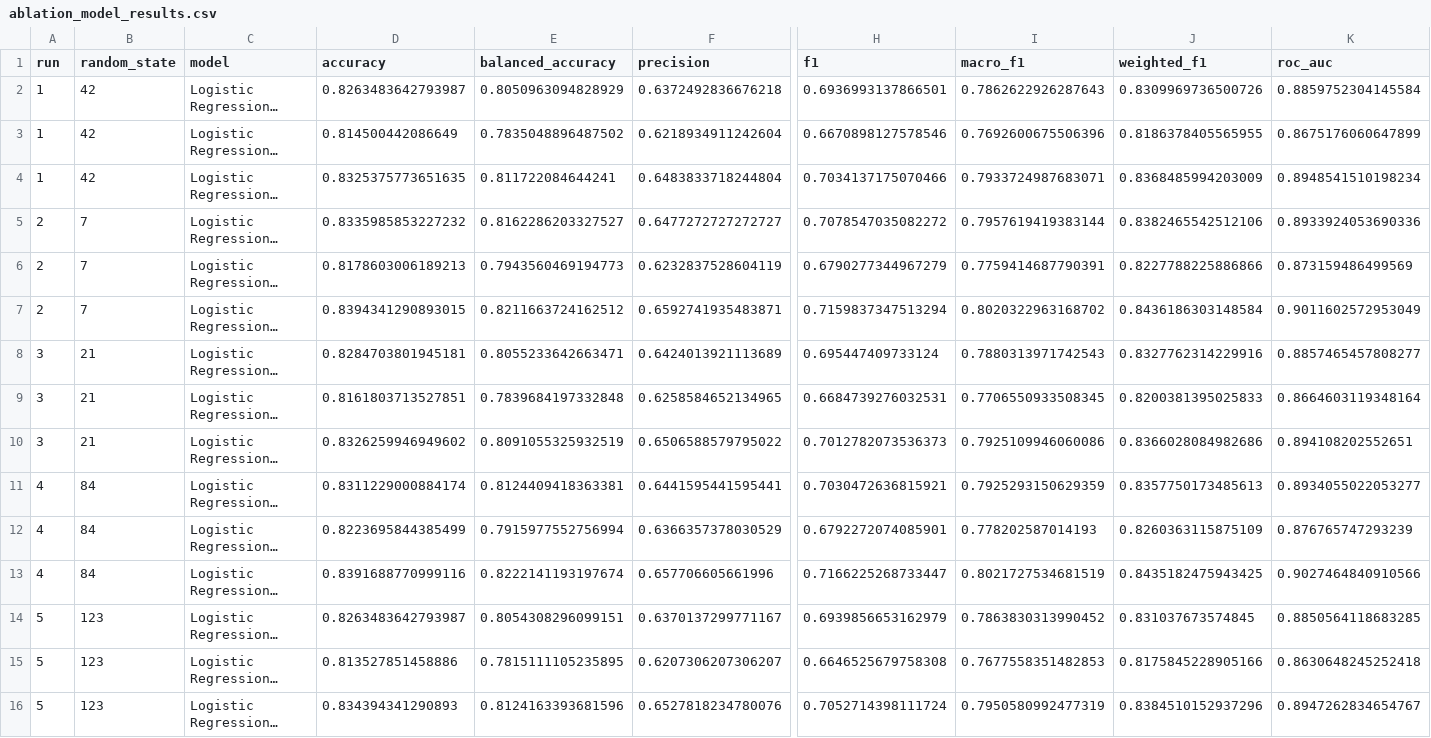
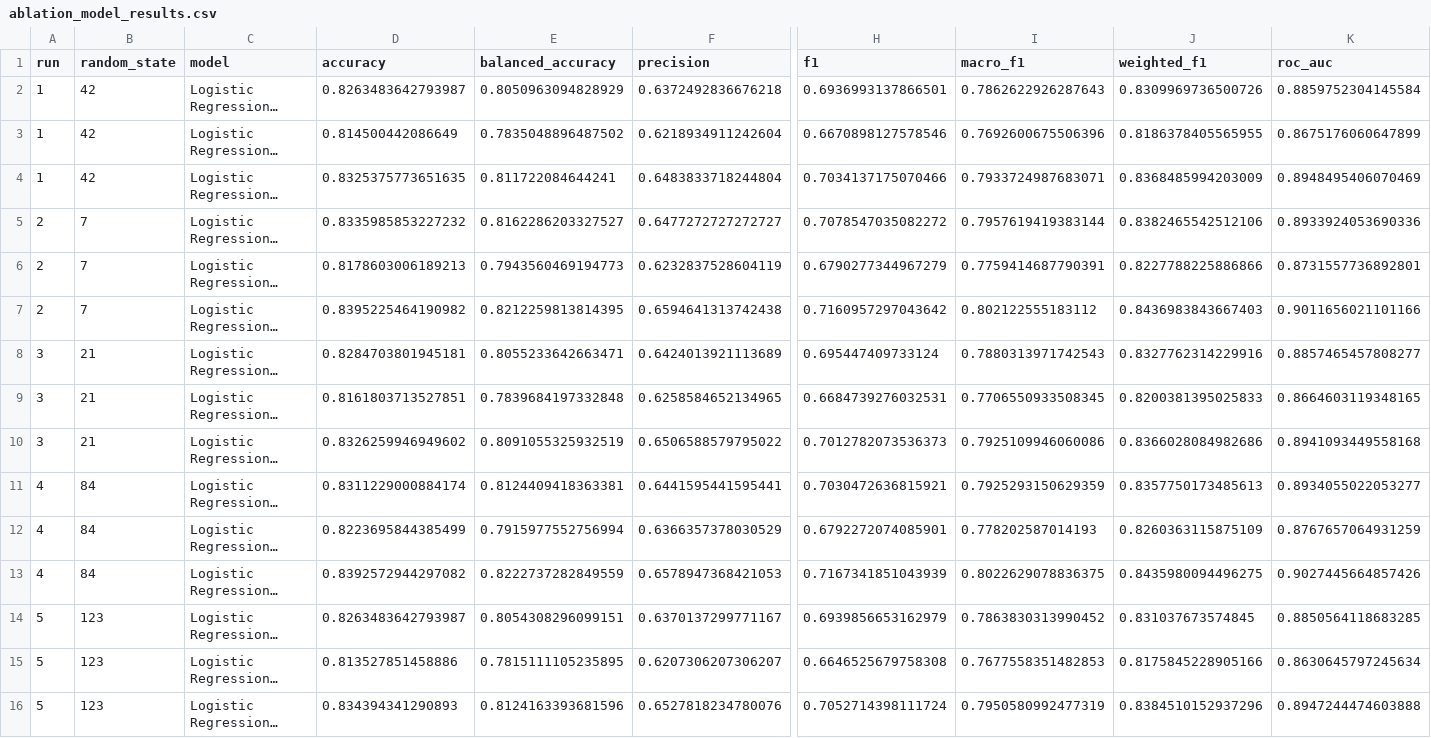
Before and after one commit to OfirAtias/github-social-network, a CSV file: outputs/tables/ablation_model_results.csv, drawn as a sheet; only a part is shown, gaps mark what is left out; long unchanged cells end in …; the diff names each change by its address in the sheet, - before the commit and + after, or states it on an @@ line.

```diff
--- a/outputs/tables/ablation_model_results.csv
+++ b/outputs/tables/ablation_model_results.csv
-K4 (roc_auc): 0.8948541510198234
+K4 (roc_auc): 0.8948495406070469
-K6 (roc_auc): 0.873159486499569
+K6 (roc_auc): 0.8731557736892801
-D7 (accuracy): 0.8394341290893015
+D7 (accuracy): 0.8395225464190982
-E7 (balanced_accuracy): 0.8211663724162512
+E7 (balanced_accuracy): 0.8212259813814395
-F7 (precision): 0.6592741935483871
+F7 (precision): 0.6594641313742438
-H7 (f1): 0.7159837347513294
+H7 (f1): 0.7160957297043642
-I7 (macro_f1): 0.8020322963168702
+I7 (macro_f1): 0.802122555183112
-J7 (weighted_f1): 0.8436186303148584
+J7 (weighted_f1): 0.8436983843667403
-K7 (roc_auc): 0.9011602572953049
+K7 (roc_auc): 0.9011656021101166
-K9 (roc_auc): 0.8664603119348164
+K9 (roc_auc): 0.8664603119348165
-K10 (roc_auc): 0.894108202552651
+K10 (roc_auc): 0.8941093449558168
-K12 (roc_auc): 0.876765747293239
+K12 (roc_auc): 0.8767657064931259
-D13 (accuracy): 0.8391688770999116
+D13 (accuracy): 0.8392572944297082
-E13 (balanced_accuracy): 0.8222141193197674
+E13 (balanced_accuracy): 0.8222737282849559
-F13 (precision): 0.657706605661996
+F13 (precision): 0.6578947368421053
-H13 (f1): 0.7166225268733447
+H13 (f1): 0.7167341851043939
-I13 (macro_f1): 0.8021727534681519
+I13 (macro_f1): 0.8022629078836375
-J13 (weighted_f1): 0.8435182475943425
+J13 (weighted_f1): 0.8435980094496275
-K13 (roc_auc): 0.9027464840910566
+K13 (roc_auc): 0.9027445664857426
-K15 (roc_auc): 0.8630648245252418
+K15 (roc_auc): 0.8630645797245634
-K16 (roc_auc): 0.8947262834654767
+K16 (roc_auc): 0.8947244474603888
```
Also changed, not shown: outputs/tables/ablation_model_results_summary.csv, outputs/tables/centrality_top_developers.csv, 24 other files.
